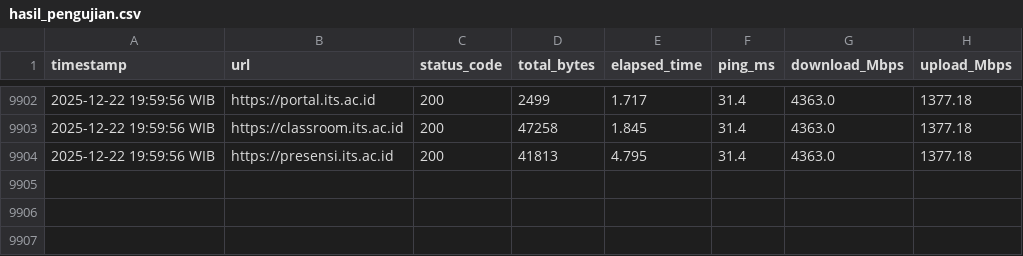
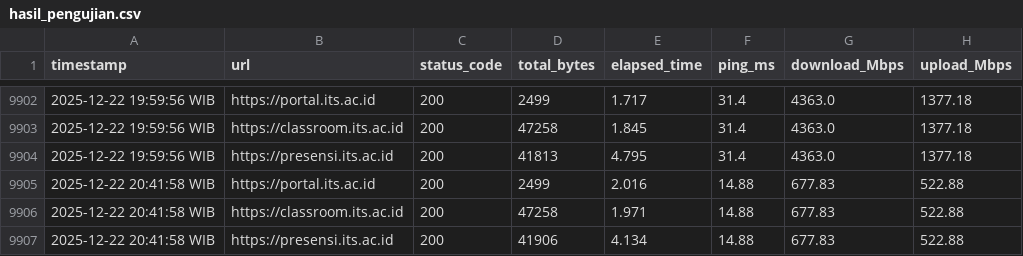
Before and after one commit to musyaree/its-website-monitor, a CSV file: hasil_pengujian.csv, drawn as a sheet; only a part is shown, gaps mark what is left out; the diff names each change by its address in the sheet, - before the commit and + after, or states it on an @@ line.

```diff
--- a/hasil_pengujian.csv
+++ b/hasil_pengujian.csv
+row 9905: 2025-12-22 20:41:58 WIB | https://portal.its.ac.id | 200 | 2499 | 2.016 | 14.88 | 677.83 | 522.88
+row 9906: 2025-12-22 20:41:58 WIB | https://classroom.its.ac.id | 200 | 47258 | 1.971 | 14.88 | 677.83 | 522.88
+row 9907: 2025-12-22 20:41:58 WIB | https://presensi.its.ac.id | 200 | 41906 | 4.134 | 14.88 | 677.83 | 522.88
```
